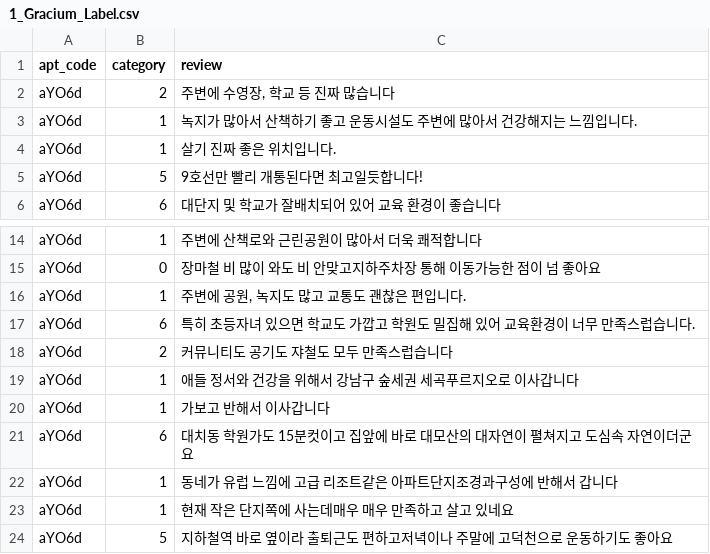
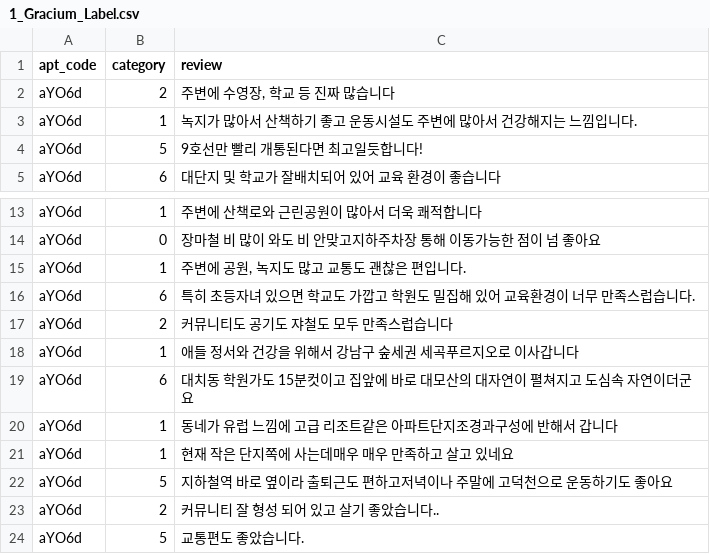
Before and after one commit to abcdefGPT-chambit/hogangnono-server, a CSV file: database/dataset/apt_review/1_Gracium_Label.csv, drawn as a sheet; only a part is shown, gaps mark what is left out; the shorter side is filled out with more unchanged rows.

Commit message:
docs(apt_review/1,2,3,4,5,6,7,8,9,10)

```diff
--- a/database/dataset/apt_review/1_Gracium_Label.csv
+++ b/database/dataset/apt_review/1_Gracium_Label.csv
@@ -3,3 +3,2 @@ aYO6d,2,"주변에 수영장, 학교 등 진짜 많습니다"
 aYO6d,1,녹지가 많아서 산책하기 좋고 운동시설도 주변에 많아서 건강해지는 느낌입니다.
-aYO6d,1,살기 진짜 좋은 위치입니다.
 aYO6d,5,9호선만 빨리 개통된다면 최고일듯합니다!
@@ -19,3 +18,2 @@ aYO6d,2,커뮤니티도 공기도 쟈철도 모두 만족스럽습니다
 aYO6d,1,애들 정서와 건강을 위해서 강남구 숲세권 세곡푸르지오로 이사갑니다
-aYO6d,1,가보고 반해서 이사갑니다
 aYO6d,6,대치동 학원가도 15분컷이고 집앞에 바로 대모산의 대자연이 펼쳐지고 도심속 자연이더군요
```
Also changed, not shown: database/dataset/apt_review/10_parkrio_Label.csv, database/dataset/apt_review/5_Dogok_rexle_Label.csv, 8 other files.
